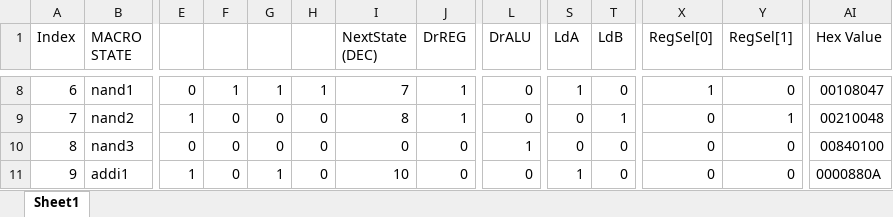
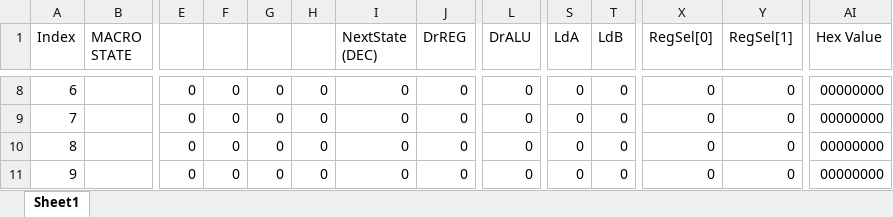
Before and after one commit to Yanderuri/CS_2200, an Excel workbook: projects/cs2200-project-2-early/microcode.xlsx, sheet Sheet1, drawn as a sheet; only a part is shown, gaps mark what is left out; values as stored, in another font and other column widths than the file's, no cell formats; conditional formats not drawn; the diff covers the shown part only; the diff names each change by its address in the sheet, - before the commit and + after, or states it on an @@ line.

```diff
--- a/projects/cs2200-project-2-early/microcode.xlsx (sheet Sheet1)
+++ b/projects/cs2200-project-2-early/microcode.xlsx (sheet Sheet1)
-B8 (MACRO STATE): nand1
+B8 (MACRO STATE): (empty)
-F8: 1
+F8: 0
-G8: 1
+G8: 0
-H8: 1
+H8: 0
-I8 (NextState (DEC)): 7
+I8 (NextState (DEC)): 0
-J8:J9 (DrREG): 1
+J8:J9 (DrREG): 0
-S8 (LdA): 1
+S8 (LdA): 0
-X8 (RegSel[0]): 1
+X8 (RegSel[0]): 0
-AI8 (Hex Value): 00108047
+AI8 (Hex Value): 00000000
-B9 (MACRO STATE): nand2
+B9 (MACRO STATE): (empty)
-E9: 1
+E9: 0
-I9 (NextState (DEC)): 8
+I9 (NextState (DEC)): 0
-T9 (LdB): 1
+T9 (LdB): 0
-Y9 (RegSel[1]): 1
+Y9 (RegSel[1]): 0
-AI9 (Hex Value): 00210048
+AI9 (Hex Value): 00000000
-B10 (MACRO STATE): nand3
+B10 (MACRO STATE): (empty)
-L10 (DrALU): 1
+L10 (DrALU): 0
-AI10 (Hex Value): 00840100
+AI10 (Hex Value): 00000000
-B11 (MACRO STATE): addi1
+B11 (MACRO STATE): (empty)
-E11: 1
+E11: 0
-G11: 1
+G11: 0
-I11 (NextState (DEC)): 10
+I11 (NextState (DEC)): 0
-S11 (LdA): 1
+S11 (LdA): 0
-AI11 (Hex Value): 0000880A
+AI11 (Hex Value): 00000000
```
Also changed, not shown: 258 edited cells elsewhere in this sheet, cell formats, formulas that keep their value, 16 other files.
